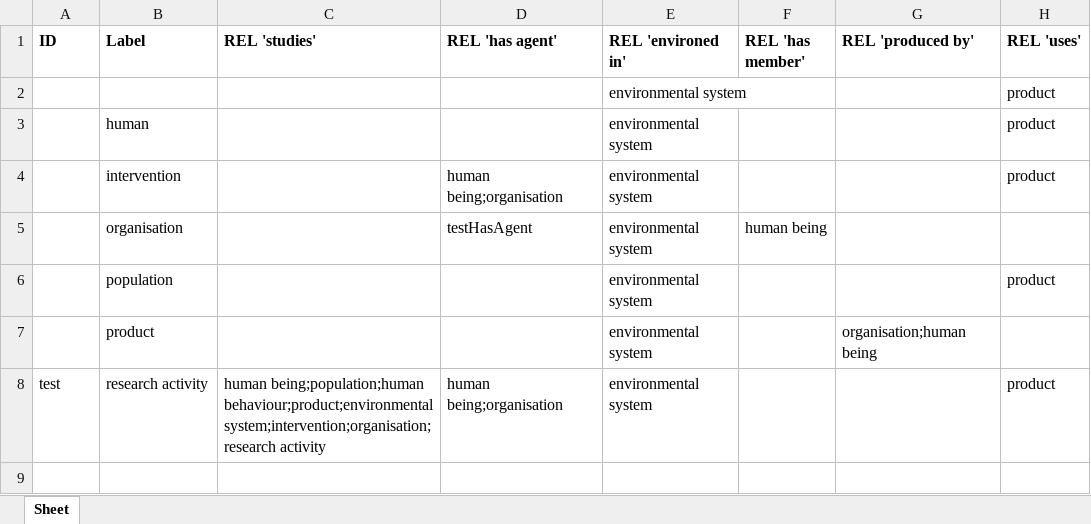
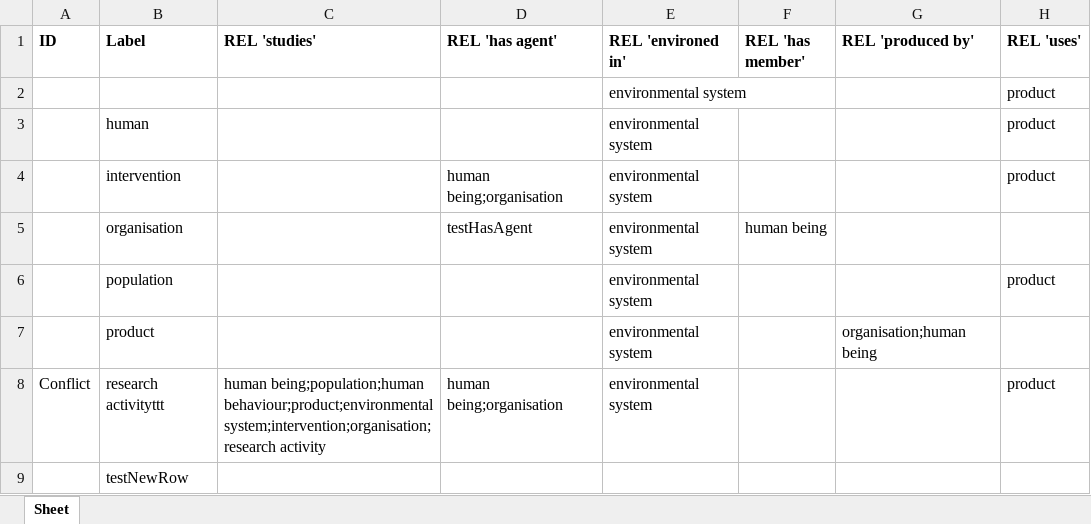
Before and after one commit to jannahastings/addiction-ontology, an Excel workbook: inputs/AddictO_Upper level.xlsx, sheet Sheet, drawn as a sheet; values as stored, in another font and other column widths than the file's, no borders; the diff names each change by its address in the sheet, - before the commit and + after, or states it on an @@ line.

Commit message:
Updating AddictO_Upper level.xlsx

```diff
--- a/inputs/AddictO_Upper level.xlsx (sheet Sheet)
+++ b/inputs/AddictO_Upper level.xlsx (sheet Sheet)
-A8 (ID): test
+A8 (ID): Conflict
-B8 (Label): research activity
+B8 (Label): research activityttt
+row 9:  | testNewRow
```
